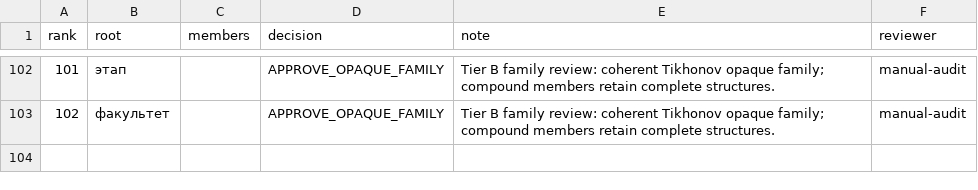
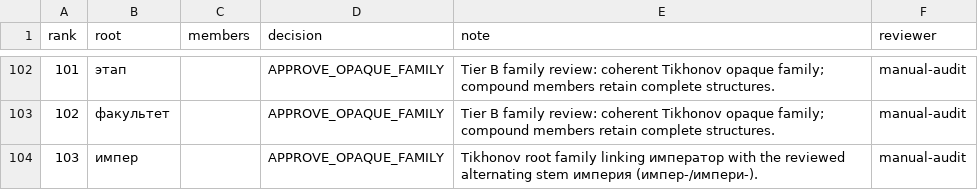
Before and after one commit to andrewgark/interoves_django, a TSV file: games/censorly/lexical/data/family_review.tsv, drawn as a sheet; only a part is shown, gaps mark what is left out; the diff names each change by its address in the sheet, - before the commit and + after, or states it on an @@ line.

```diff
--- a/games/censorly/lexical/data/family_review.tsv
+++ b/games/censorly/lexical/data/family_review.tsv
+row 104: 103 | импер |  | APPROVE_OPAQUE_FAMILY | Tikhonov root family linking император with the reviewed alternating stem империя (импер-/импери-). | manual-audit
```
Also changed, not shown: games/censorly/lexical/data/derived_review.tsv, games/censorly/lexical/data/pair_review.tsv, 4 other files.
